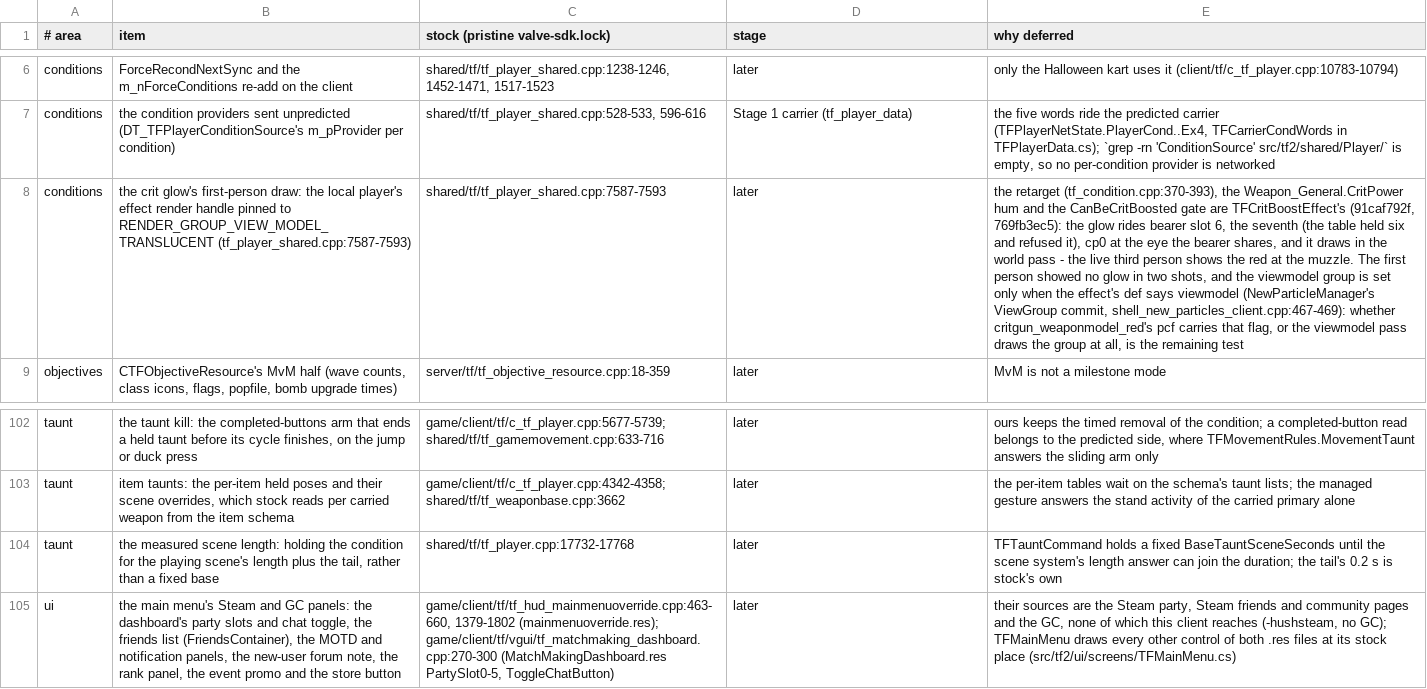
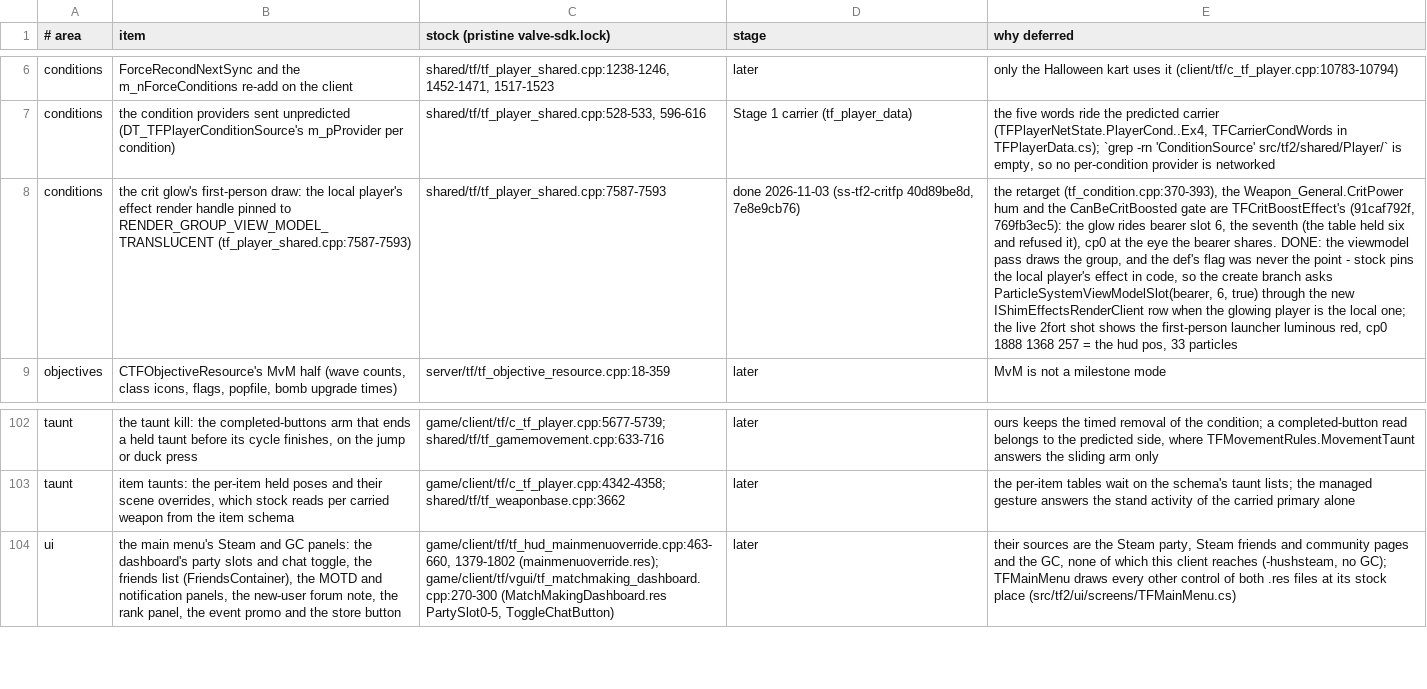
Before and after one commit to muflub/source-sdk-sharp, a TSV file: docs/plans/tf2/deferred.tsv, drawn as a sheet; only a part is shown, gaps mark what is left out; the diff names each change by its address in the sheet, - before the commit and + after, or states it on an @@ line.

```diff
--- a/docs/plans/tf2/deferred.tsv
+++ b/docs/plans/tf2/deferred.tsv
-D8 (stage): later
+D8 (stage): done 2026-11-03 (ss-tf2-critfp 40d89be8d, 7e8e9cb76)
-E8 (why deferred): …the bearer shares, and it draws in the world pass - the live third person shows the red at the muzzle. The first person showed no glow in two shots, and the viewmodel group is set only when the effect's def says viewmodel (NewParticleManager's ViewGroup commit, shell_new_particles_client.cpp:467-469): whether critgun_weaponmodel_red's pcf carries that flag, or the viewmodel pass draws the group at all, is the remaining test
+E8 (why deferred): …the bearer shares. DONE: the viewmodel pass draws the group, and the def's flag was never the point - stock pins the local player's effect in code, so the create branch asks ParticleSystemViewModelSlot(bearer, 6, true) through the new IShimEffectsRenderClient row when the glowing player is the local one; the live 2fort shot shows the first-person launcher luminous red, cp0 1888 1368 257 = the hud pos, 33 particles
-row 104: taunt | the measured scene length: holding the condition for the playing scene's length plus the tail, rather than a fixed base | shared/tf/tf_player.cpp:17732-17768 | later | TFTauntCommand holds a fixed BaseTauntSceneSeconds until the scene system's length answer can join the duration; the tail's 0.2 s is stock's own
```
Also changed, not shown: docs/engineapi-areas.tsv, docs/valve-header-new.tsv, 25 other files.
